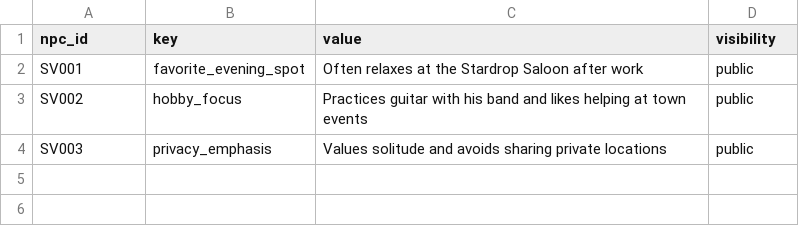
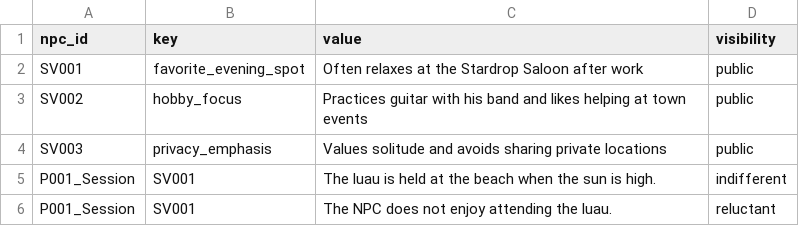
Before and after one commit to Speechless666/Random-Game-NPC-Script-Generator, a CSV file: project/data/memory_longterm.csv, drawn as a sheet; the diff names each change by its address in the sheet, - before the commit and + after, or states it on an @@ line.

```diff
--- a/project/data/memory_longterm.csv
+++ b/project/data/memory_longterm.csv
+row 5: P001_Session | SV001 | The luau is held at the beach when the sun is high. | indifferent
+row 6: P001_Session | SV001 | The NPC does not enjoy attending the luau. | reluctant
```
Also changed, not shown: 2 other files.
